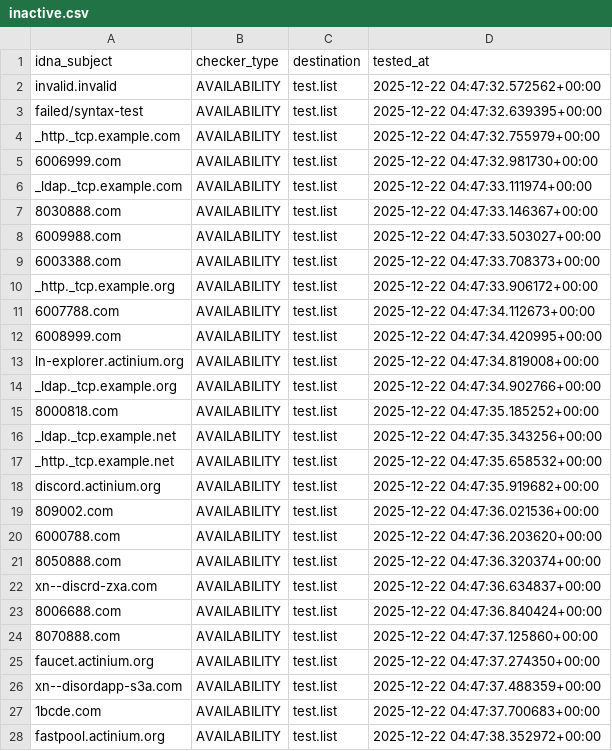
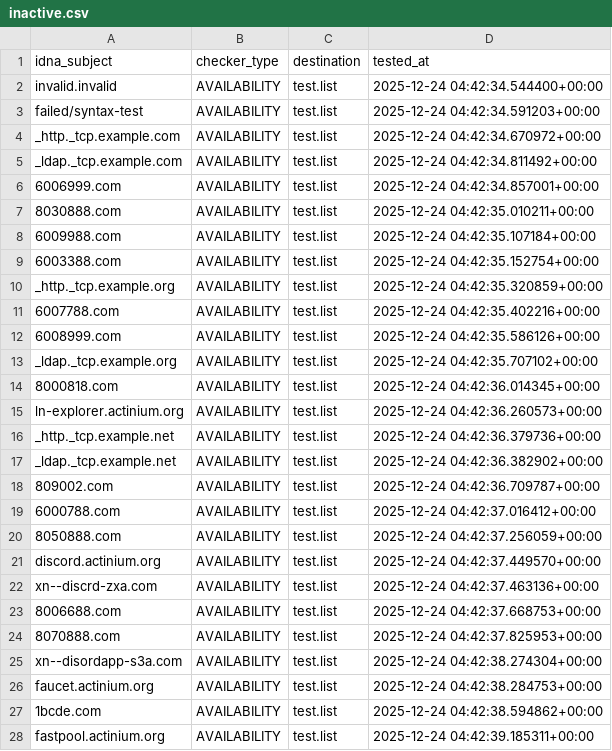
Before and after one commit to PyFunceble/ci_test, a CSV file: .pyfunceble/inactive.csv, drawn as a sheet; only a part is shown; the diff covers the shown part only.

```diff
--- a/.pyfunceble/inactive.csv
+++ b/.pyfunceble/inactive.csv
@@ -1,28 +1,28 @@
 idna_subject,checker_type,destination,tested_at
-invalid.invalid,AVAILABILITY,test.list,2025-12-22 04:47:32.572562+00:00
-failed/syntax-test,AVAILABILITY,test.list,2025-12-22 04:47:32.639395+00:00
-_http._tcp.example.com,AVAILABILITY,test.list,2025-12-22 04:47:32.755979+00:00
-6006999.com,AVAILABILITY,test.list,2025-12-22 04:47:32.981730+00:00
-_ldap._tcp.example.com,AVAILABILITY,test.list,2025-12-22 04:47:33.111974+00:00
-8030888.com,AVAILABILITY,test.list,2025-12-22 04:47:33.146367+00:00
-6009988.com,AVAILABILITY,test.list,2025-12-22 04:47:33.503027+00:00
-6003388.com,AVAILABILITY,test.list,2025-12-22 04:47:33.708373+00:00
-_http._tcp.example.org,AVAILABILITY,test.list,2025-12-22 04:47:33.906172+00:00
-6007788.com,AVAILABILITY,test.list,2025-12-22 04:47:34.112673+00:00
-6008999.com,AVAILABILITY,test.list,2025-12-22 04:47:34.420995+00:00
-ln-explorer.actinium.org,AVAILABILITY,test.list,2025-12-22 04:47:34.819008+00:00
-_ldap._tcp.example.org,AVAILABILITY,test.list,2025-12-22 04:47:34.902766+00:00
-8000818.com,AVAILABILITY,test.list,2025-12-22 04:47:35.185252+00:00
-_ldap._tcp.example.net,AVAILABILITY,test.list,2025-12-22 04:47:35.343256+00:00
-_http._tcp.example.net,AVAILABILITY,test.list,2025-12-22 04:47:35.658532+00:00
-discord.actinium.org,AVAILABILITY,test.list,2025-12-22 04:47:35.919682+00:00
-809002.com,AVAILABILITY,test.list,2025-12-22 04:47:36.021536+00:00
-6000788.com,AVAILABILITY,test.list,2025-12-22 04:47:36.203620+00:00
-8050888.com,AVAILABILITY,test.list,2025-12-22 04:47:36.320374+00:00
-xn--discrd-zxa.com,AVAILABILITY,test.list,2025-12-22 04:47:36.634837+00:00
-8006688.com,AVAILABILITY,test.list,2025-12-22 04:47:36.840424+00:00
-8070888.com,AVAILABILITY,test.list,2025-12-22 04:47:37.125860+00:00
-faucet.actinium.org,AVAILABILITY,test.list,2025-12-22 04:47:37.274350+00:00
-xn--disordapp-s3a.com,AVAILABILITY,test.list,2025-12-22 04:47:37.488359+00:00
-1bcde.com,AVAILABILITY,test.list,2025-12-22 04:47:37.700683+00:00
-fastpool.actinium.org,AVAILABILITY,test.list,2025-12-22 04:47:38.352972+00:00
+invalid.invalid,AVAILABILITY,test.list,2025-12-24 04:42:34.544400+00:00
+failed/syntax-test,AVAILABILITY,test.list,2025-12-24 04:42:34.591203+00:00
+_http._tcp.example.com,AVAILABILITY,test.list,2025-12-24 04:42:34.670972+00:00
+_ldap._tcp.example.com,AVAILABILITY,test.list,2025-12-24 04:42:34.811492+00:00
+6006999.com,AVAILABILITY,test.list,2025-12-24 04:42:34.857001+00:00
+8030888.com,AVAILABILITY,test.list,2025-12-24 04:42:35.010211+00:00
+6009988.com,AVAILABILITY,test.list,2025-12-24 04:42:35.107184+00:00
+6003388.com,AVAILABILITY,test.list,2025-12-24 04:42:35.152754+00:00
+_http._tcp.example.org,AVAILABILITY,test.list,2025-12-24 04:42:35.320859+00:00
+6007788.com,AVAILABILITY,test.list,2025-12-24 04:42:35.402216+00:00
+6008999.com,AVAILABILITY,test.list,2025-12-24 04:42:35.586126+00:00
+_ldap._tcp.example.org,AVAILABILITY,test.list,2025-12-24 04:42:35.707102+00:00
+8000818.com,AVAILABILITY,test.list,2025-12-24 04:42:36.014345+00:00
+ln-explorer.actinium.org,AVAILABILITY,test.list,2025-12-24 04:42:36.260573+00:00
+_http._tcp.example.net,AVAILABILITY,test.list,2025-12-24 04:42:36.379736+00:00
+_ldap._tcp.example.net,AVAILABILITY,test.list,2025-12-24 04:42:36.382902+00:00
+809002.com,AVAILABILITY,test.list,2025-12-24 04:42:36.709787+00:00
+6000788.com,AVAILABILITY,test.list,2025-12-24 04:42:37.016412+00:00
+8050888.com,AVAILABILITY,test.list,2025-12-24 04:42:37.256059+00:00
+discord.actinium.org,AVAILABILITY,test.list,2025-12-24 04:42:37.449570+00:00
+xn--discrd-zxa.com,AVAILABILITY,test.list,2025-12-24 04:42:37.463136+00:00
+8006688.com,AVAILABILITY,test.list,2025-12-24 04:42:37.668753+00:00
+8070888.com,AVAILABILITY,test.list,2025-12-24 04:42:37.825953+00:00
+xn--disordapp-s3a.com,AVAILABILITY,test.list,2025-12-24 04:42:38.274304+00:00
+faucet.actinium.org,AVAILABILITY,test.list,2025-12-24 04:42:38.284753+00:00
+1bcde.com,AVAILABILITY,test.list,2025-12-24 04:42:38.594862+00:00
+fastpool.actinium.org,AVAILABILITY,test.list,2025-12-24 04:42:39.185311+00:00
```
Also changed, not shown: 8 edited cells elsewhere in this file, 8 other files.
